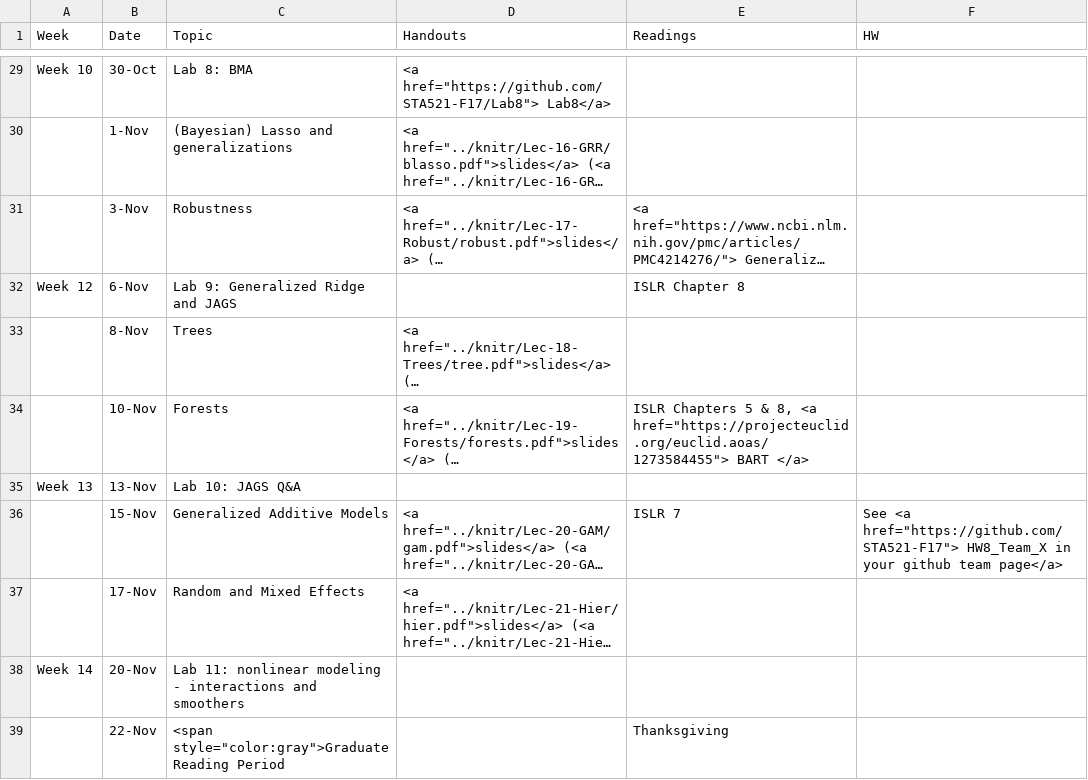
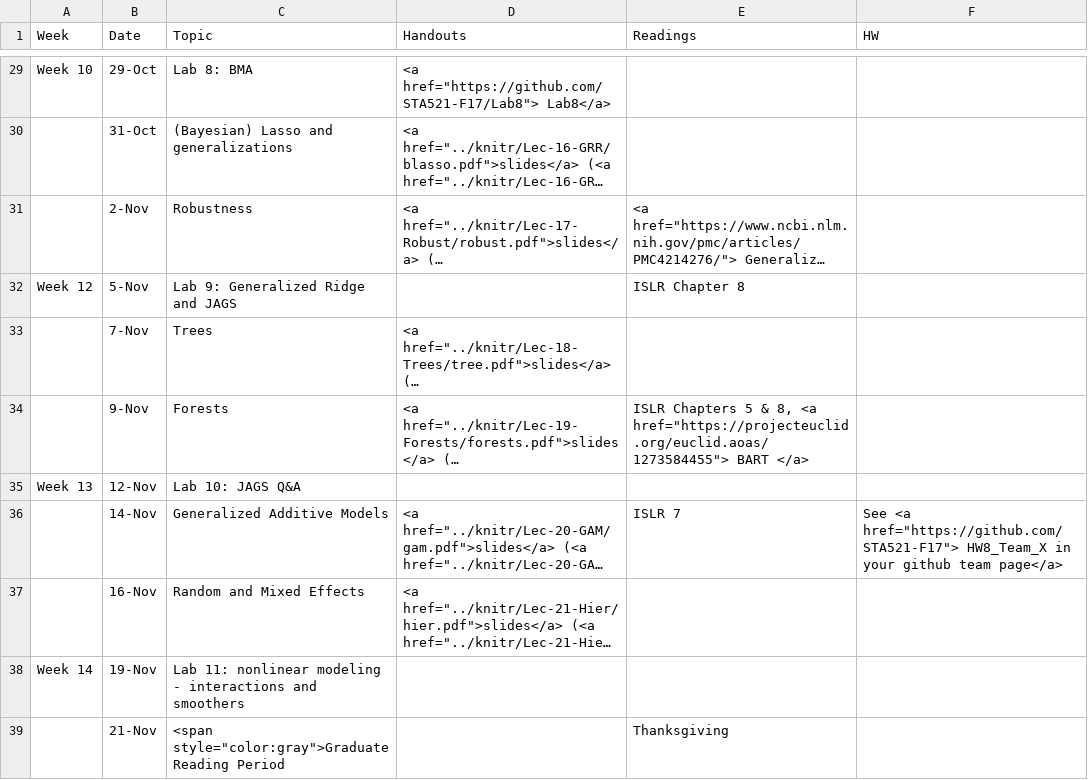
Before and after one commit to STA521-F18/website, a CSV file: _csv/schedule.csv, drawn as a sheet; only a part is shown, gaps mark what is left out; long unchanged cells end in …; the diff covers the shown part only; the diff names each change by its address in the sheet, - before the commit and + after, or states it on an @@ line.

```diff
--- a/_csv/schedule.csv
+++ b/_csv/schedule.csv
-B29 (Date): 30-Oct
+B29 (Date): 29-Oct
-B30 (Date): 1-Nov
+B30 (Date): 31-Oct
-B31 (Date): 3-Nov
+B31 (Date): 2-Nov
-B32 (Date): 6-Nov
+B32 (Date): 5-Nov
-B33 (Date): 8-Nov
+B33 (Date): 7-Nov
-B34 (Date): 10-Nov
+B34 (Date): 9-Nov
-B35 (Date): 13-Nov
+B35 (Date): 12-Nov
-B36 (Date): 15-Nov
+B36 (Date): 14-Nov
-B37 (Date): 17-Nov
+B37 (Date): 16-Nov
-B38 (Date): 20-Nov
+B38 (Date): 19-Nov
-B39 (Date): 22-Nov
+B39 (Date): 21-Nov
```
Also changed, not shown: 2 added rows, 2 removed rows and 34 edited cells elsewhere in this file, 3 other files.
